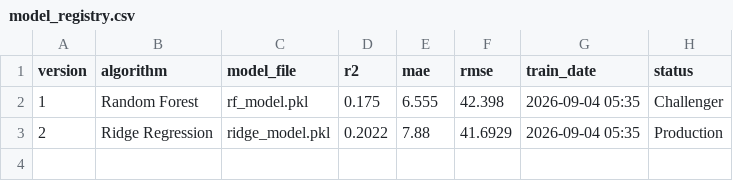
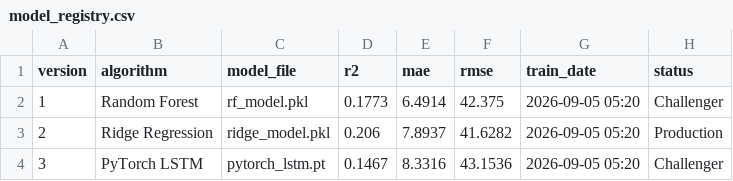
Before and after one commit to mahaamkhan245-cyber/aqi-forecast, a CSV file: data/registry/model_registry.csv, drawn as a sheet.

```diff
--- a/data/registry/model_registry.csv
+++ b/data/registry/model_registry.csv
@@ -1,3 +1,4 @@
 version,algorithm,model_file,r2,mae,rmse,train_date,status
-1,Random Forest,rf_model.pkl,0.175,6.555,42.398,2026-09-04 05:35,Challenger
-2,Ridge Regression,ridge_model.pkl,0.2022,7.88,41.6929,2026-09-04 05:35,Production
+1,Random Forest,rf_model.pkl,0.1773,6.4914,42.375,2026-09-05 05:20,Challenger
+2,Ridge Regression,ridge_model.pkl,0.206,7.8937,41.6282,2026-09-05 05:20,Production
+3,PyTorch LSTM,pytorch_lstm.pt,0.1467,8.3316,43.1536,2026-09-05 05:20,Challenger
```
Also changed, not shown: 8 other files.
